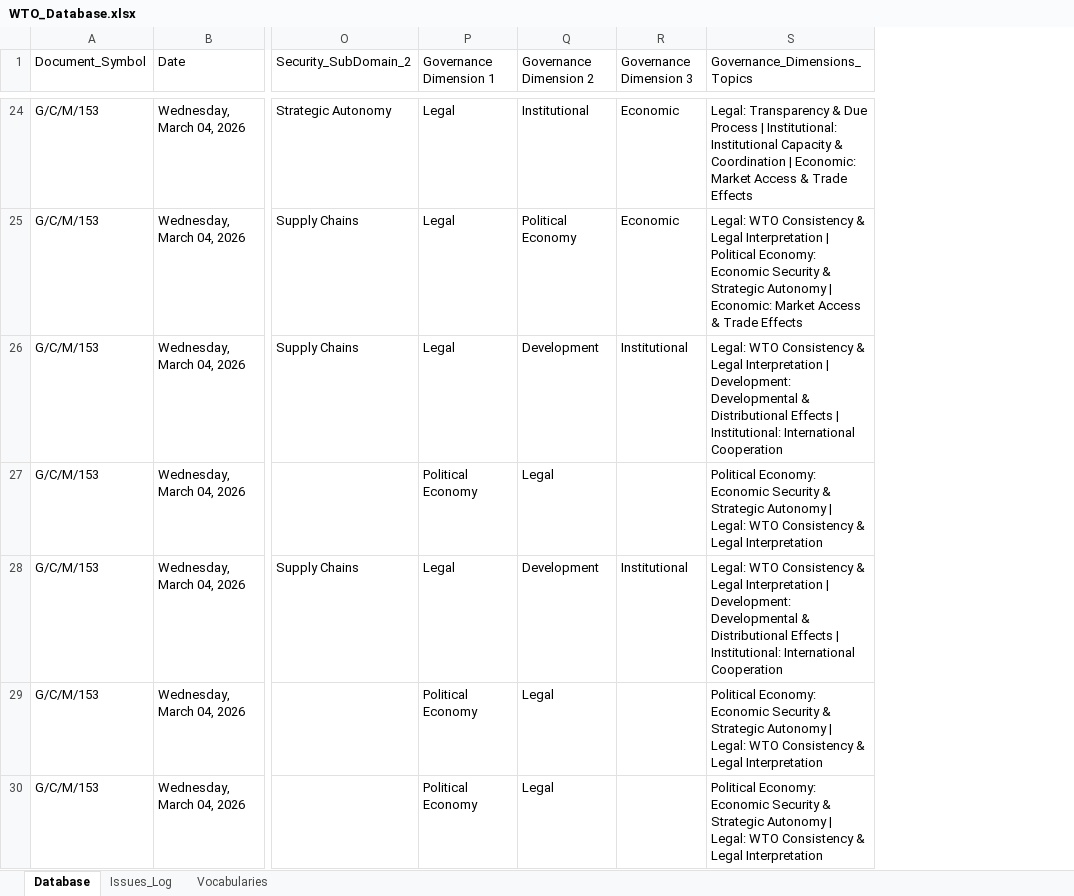
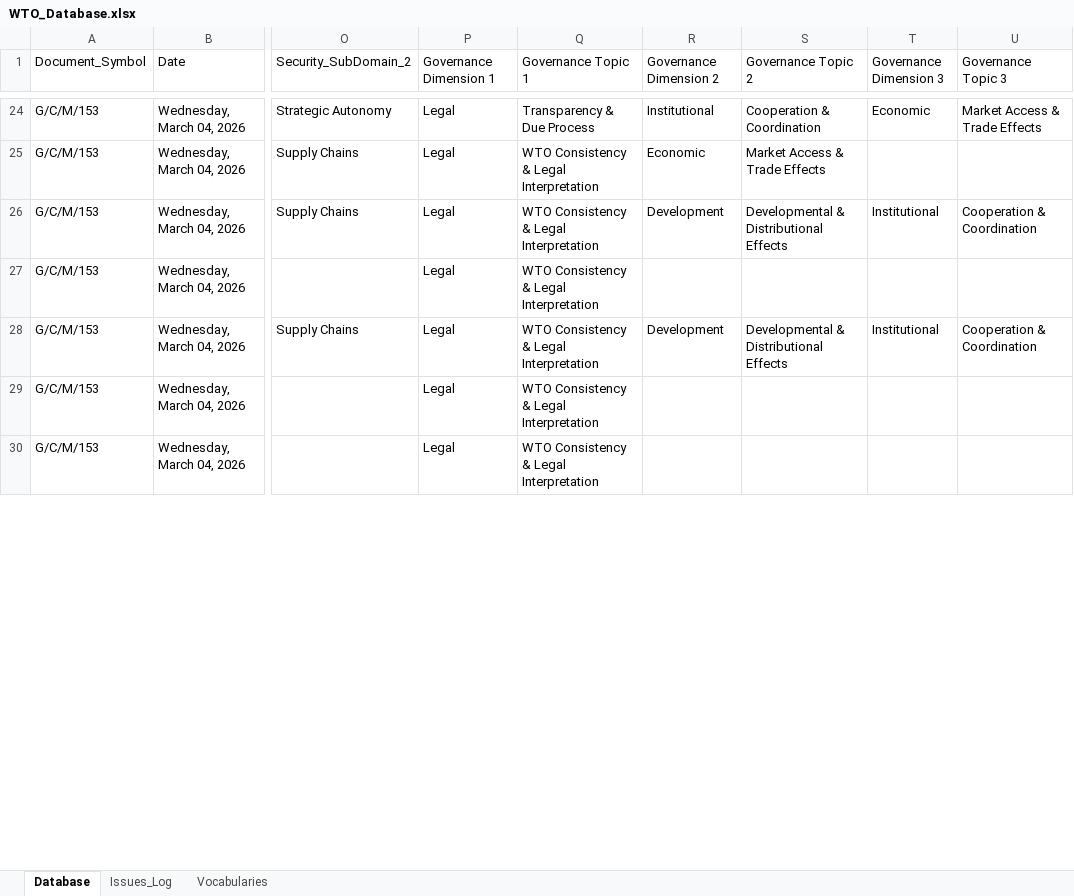
Before and after one commit to Rumo-Consulting/Economic-Security-Dashboard, an Excel workbook: WTO_Database.xlsx, sheet Database, drawn as a sheet; only a part is shown, gaps mark what is left out; values as stored, in another font and other column widths than the file's, no cell formats; removed rows and columns are numbered as before the commit, all else as after; the diff covers the shown part only; the diff names each change by its address in the sheet, - before the commit and + after, or states it on an @@ line.

```diff
--- a/WTO_Database.xlsx (sheet Database)
+++ b/WTO_Database.xlsx (sheet Database)
+column Q (Governance Topic 1), rows 24-30: Transparency & Due Process | WTO Consistency & Legal Interpretation | WTO Consistency & Legal Interpretation | WTO Consistency & Legal Interpretation | WTO Consistency & Legal Interpretation | WTO Consistency & Legal Interpretation | WTO Consistency & Legal Interpretation
+column S (Governance Topic 2), rows 24-28: Cooperation & Coordination | Market Access & Trade Effects | Developmental & Distributional Effects |  | Developmental & Distributional Effects
-column S (Governance_Dimensions_Topics), rows 24-30: Legal: Transparency & Due Process | Institutional: Institutional Capacity & Coordination | Economic: Market Access & Trade Effects | Legal: WTO Consistency & Legal Interpretation | Political Economy: Economic Security & Strategic Autonomy | Economic: Market Access & Trade Effects | Legal: WTO Consistency & Legal Interpretation | Development: Developmental & Distributional Effects | Institutional: International Cooperation | Political Economy: Economic Security & Strategic Autonomy | Legal: WTO Consistency & Legal Interpretation | Legal: WTO Consistency & Legal Interpretation | Development: Developmental & Distributional Effects | Institutional: International Cooperation | Political Economy: Economic Security & Strategic Autonomy | Legal: WTO Consistency & Legal Interpretation | Political Economy: Economic Security & Strategic Autonomy | Legal: WTO Consistency & Legal Interpretation
+column U (Governance Topic 3), rows 24-28: Market Access & Trade Effects |  | Cooperation & Coordination |  | Cooperation & Coordination
-R25 (Governance Dimension 2): Political Economy
+R25 (Governance Dimension 2): Economic
-T25 (Governance Dimension 3): Economic
+T25 (Governance Dimension 3): (empty)
-P27 (Governance Dimension 1): Political Economy
+P27 (Governance Dimension 1): Legal
-R27 (Governance Dimension 2): Legal
+R27 (Governance Dimension 2): (empty)
-P29:P30 (Governance Dimension 1): Political Economy
+P29:P30 (Governance Dimension 1): Legal
-R29:R30 (Governance Dimension 2): Legal
+R29:R30 (Governance Dimension 2): (empty)
```
Also changed, not shown: 5 added rows, 4 removed rows and 244 edited cells elsewhere in this sheet, sheet Issues_Log, cell formats, 1 other file.
